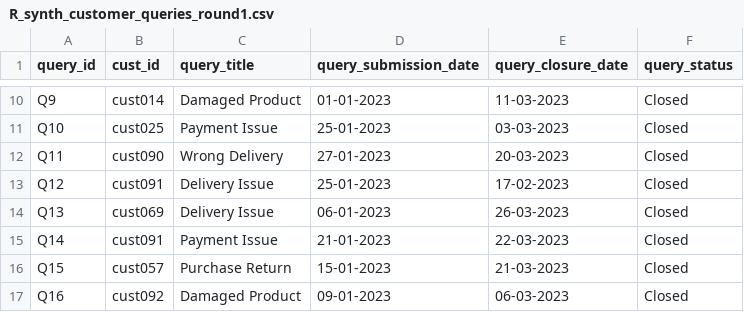
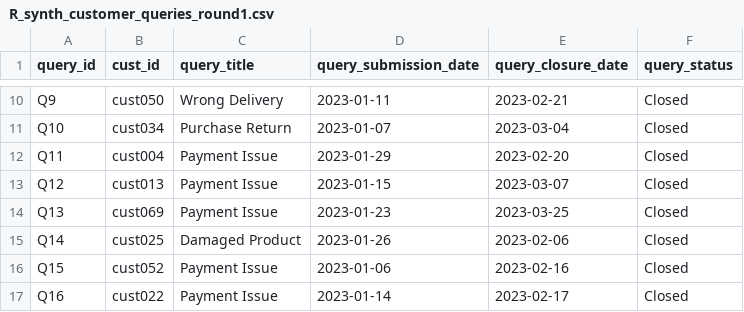
Before and after one commit to XuanqiYang123/ib9hp0_240310, a CSV file: data_uploads/R_synth_customer_queries_round1.csv, drawn as a sheet; only a part is shown, gaps mark what is left out; the diff covers the shown part only.

```diff
--- a/data_uploads/R_synth_customer_queries_round1.csv
+++ b/data_uploads/R_synth_customer_queries_round1.csv
@@ -10,8 +10,8 @@
-"Q9","cust014","Damaged Product","01-01-2023","11-03-2023","Closed"
-"Q10","cust025","Payment Issue","25-01-2023","03-03-2023","Closed"
-"Q11","cust090","Wrong Delivery","27-01-2023","20-03-2023","Closed"
-"Q12","cust091","Delivery Issue","25-01-2023","17-02-2023","Closed"
-"Q13","cust069","Delivery Issue","06-01-2023","26-03-2023","Closed"
-"Q14","cust091","Payment Issue","21-01-2023","22-03-2023","Closed"
-"Q15","cust057","Purchase Return","15-01-2023","21-03-2023","Closed"
-"Q16","cust092","Damaged Product","09-01-2023","06-03-2023","Closed"
+"Q9","cust050","Wrong Delivery",2023-01-11,2023-02-21,"Closed"
+"Q10","cust034","Purchase Return",2023-01-07,2023-03-04,"Closed"
+"Q11","cust004","Payment Issue",2023-01-29,2023-02-20,"Closed"
+"Q12","cust013","Payment Issue",2023-01-15,2023-03-07,"Closed"
+"Q13","cust069","Payment Issue",2023-01-23,2023-03-25,"Closed"
+"Q14","cust025","Damaged Product",2023-01-26,2023-02-06,"Closed"
+"Q15","cust052","Payment Issue",2023-01-06,2023-02-16,"Closed"
+"Q16","cust022","Payment Issue",2023-01-14,2023-02-17,"Closed"
```
Also changed, not shown: 45 edited cells elsewhere in this file, 2 other files.
